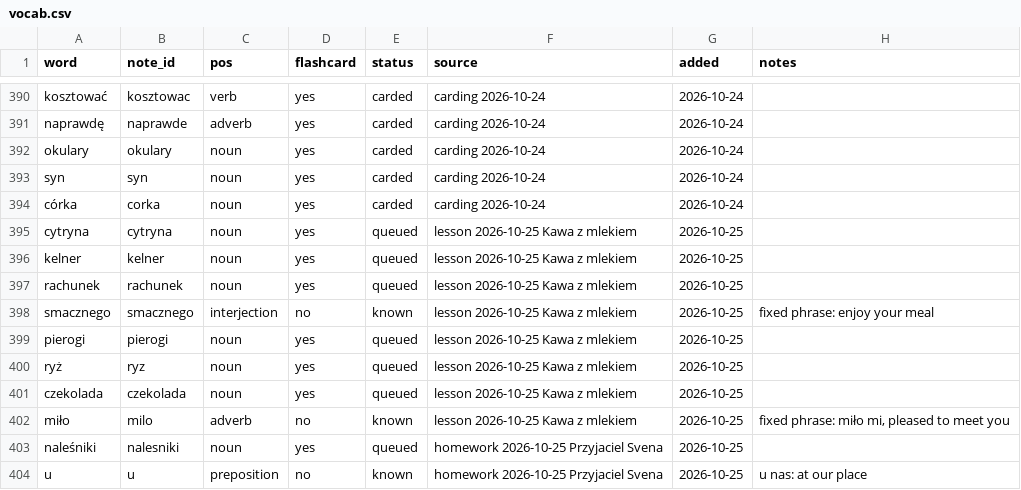
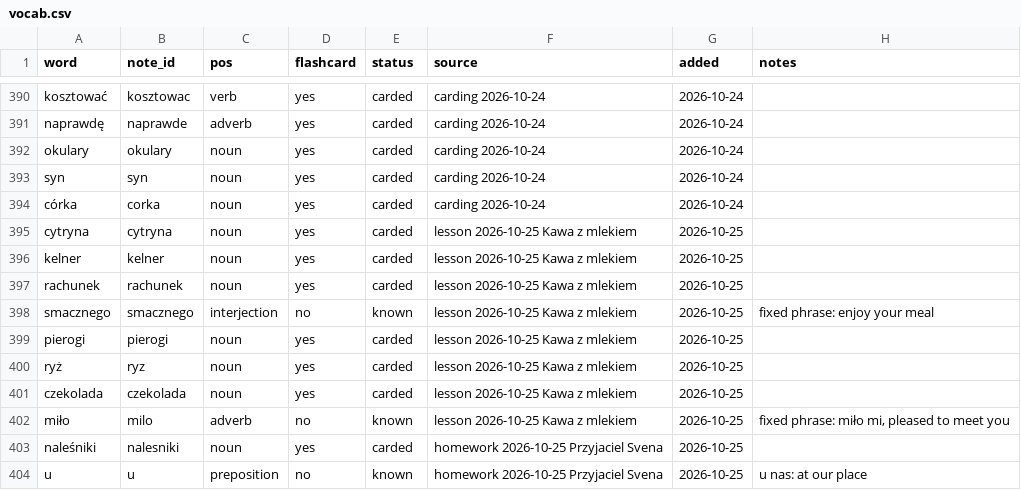
Before and after one commit to frhrpr/flashcards, a CSV file: deck/vocab.csv, drawn as a sheet; only a part is shown, gaps mark what is left out.

```diff
--- a/deck/vocab.csv
+++ b/deck/vocab.csv
@@ -394,11 +394,11 @@ syn,syn,noun,yes,carded,carding 2026-10-24,2026-10-24,
 córka,corka,noun,yes,carded,carding 2026-10-24,2026-10-24,
-cytryna,cytryna,noun,yes,queued,lesson 2026-10-25 Kawa z mlekiem,2026-10-25,
-kelner,kelner,noun,yes,queued,lesson 2026-10-25 Kawa z mlekiem,2026-10-25,
-rachunek,rachunek,noun,yes,queued,lesson 2026-10-25 Kawa z mlekiem,2026-10-25,
+cytryna,cytryna,noun,yes,carded,lesson 2026-10-25 Kawa z mlekiem,2026-10-25,
+kelner,kelner,noun,yes,carded,lesson 2026-10-25 Kawa z mlekiem,2026-10-25,
+rachunek,rachunek,noun,yes,carded,lesson 2026-10-25 Kawa z mlekiem,2026-10-25,
 smacznego,smacznego,interjection,no,known,lesson 2026-10-25 Kawa z mlekiem,2026-10-25,fixed phrase: enjoy your meal
-pierogi,pierogi,noun,yes,queued,lesson 2026-10-25 Kawa z mlekiem,2026-10-25,
-ryż,ryz,noun,yes,queued,lesson 2026-10-25 Kawa z mlekiem,2026-10-25,
-czekolada,czekolada,noun,yes,queued,lesson 2026-10-25 Kawa z mlekiem,2026-10-25,
+pierogi,pierogi,noun,yes,carded,lesson 2026-10-25 Kawa z mlekiem,2026-10-25,
+ryż,ryz,noun,yes,carded,lesson 2026-10-25 Kawa z mlekiem,2026-10-25,
+czekolada,czekolada,noun,yes,carded,lesson 2026-10-25 Kawa z mlekiem,2026-10-25,
 miło,milo,adverb,no,known,lesson 2026-10-25 Kawa z mlekiem,2026-10-25,"fixed phrase: miło mi, pleased to meet you"
-naleśniki,nalesniki,noun,yes,queued,homework 2026-10-25 Przyjaciel Svena,2026-10-25,
+naleśniki,nalesniki,noun,yes,carded,homework 2026-10-25 Przyjaciel Svena,2026-10-25,
 u,u,preposition,no,known,homework 2026-10-25 Przyjaciel Svena,2026-10-25,u nas: at our place
```
Also changed, not shown: 36 other files.
